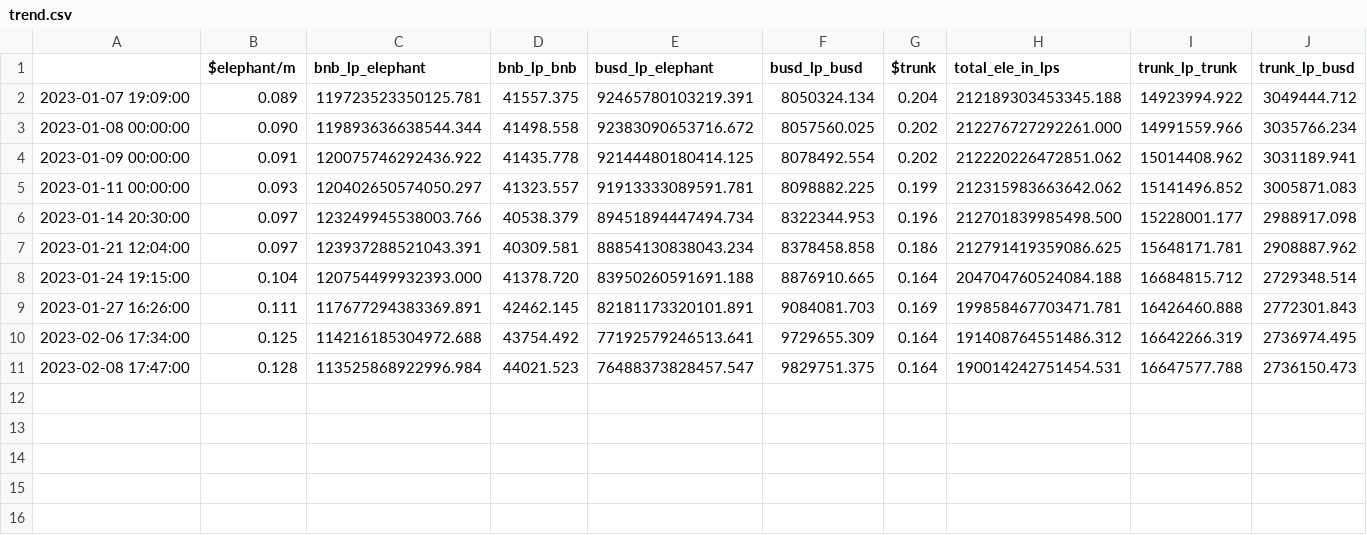
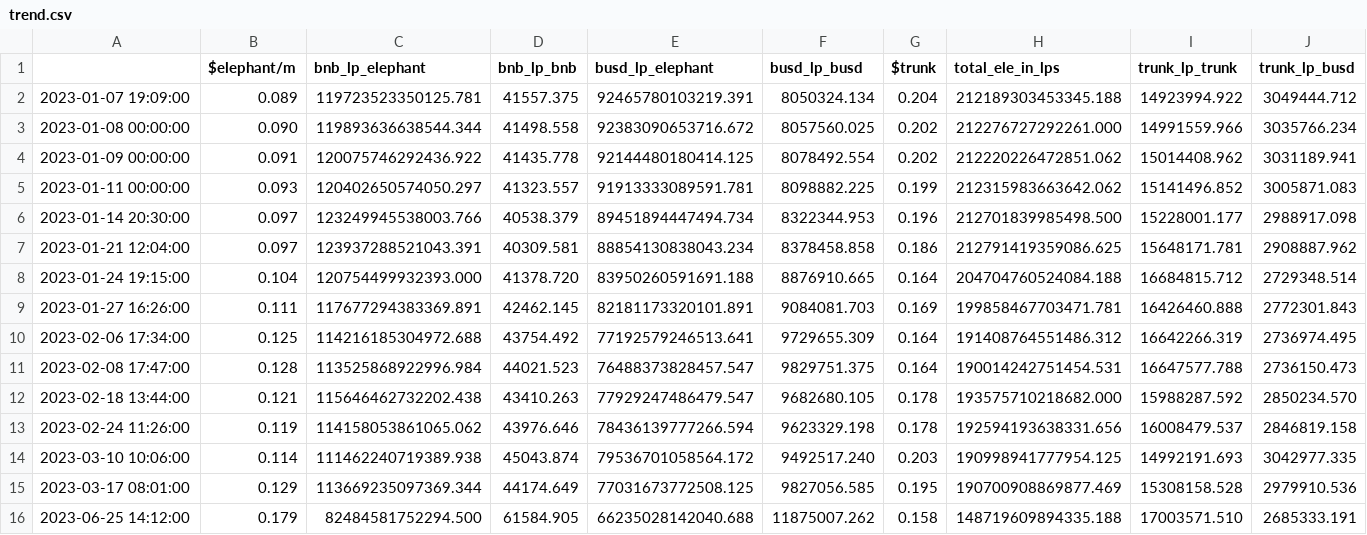
Before and after one commit to webjunk4bill/em-modeler, a CSV file: chain_data/trend.csv, drawn as a sheet; only a part is shown; rows hold the shown columns only; the diff names each change by its address in the sheet, - before the commit and + after, or states it on an @@ line.

Commit message:
Pushing latest updates.  Chain data as of 25 June.  Major TODO: Update Stampede engine to the model (like futures).

```diff
--- a/chain_data/trend.csv
+++ b/chain_data/trend.csv
+row 12: 2023-02-18 13:44:00 | 0.121 | 115646462732202.438 | 43410.263 | 77929247486479.547 | 9682680.105 | 0.178 | 193575710218682.000 | 15988287.592 | 2850234.570
+row 13: 2023-02-24 11:26:00 | 0.119 | 114158053861065.062 | 43976.646 | 78436139777266.594 | 9623329.198 | 0.178 | 192594193638331.656 | 16008479.537 | 2846819.158
+row 14: 2023-03-10 10:06:00 | 0.114 | 111462240719389.938 | 45043.874 | 79536701058564.172 | 9492517.240 | 0.203 | 190998941777954.125 | 14992191.693 | 3042977.335
+row 15: 2023-03-17 08:01:00 | 0.129 | 113669235097369.344 | 44174.649 | 77031673772508.125 | 9827056.585 | 0.195 | 190700908869877.469 | 15308158.528 | 2979910.536
+row 16: 2023-06-25 14:12:00 | 0.179 | 82484581752294.500 | 61584.905 | 66235028142040.688 | 11875007.262 | 0.158 | 148719609894335.188 | 17003571.510 | 2685333.191
```
Also changed, not shown: chain_data/projections.csv, 10 other files.
